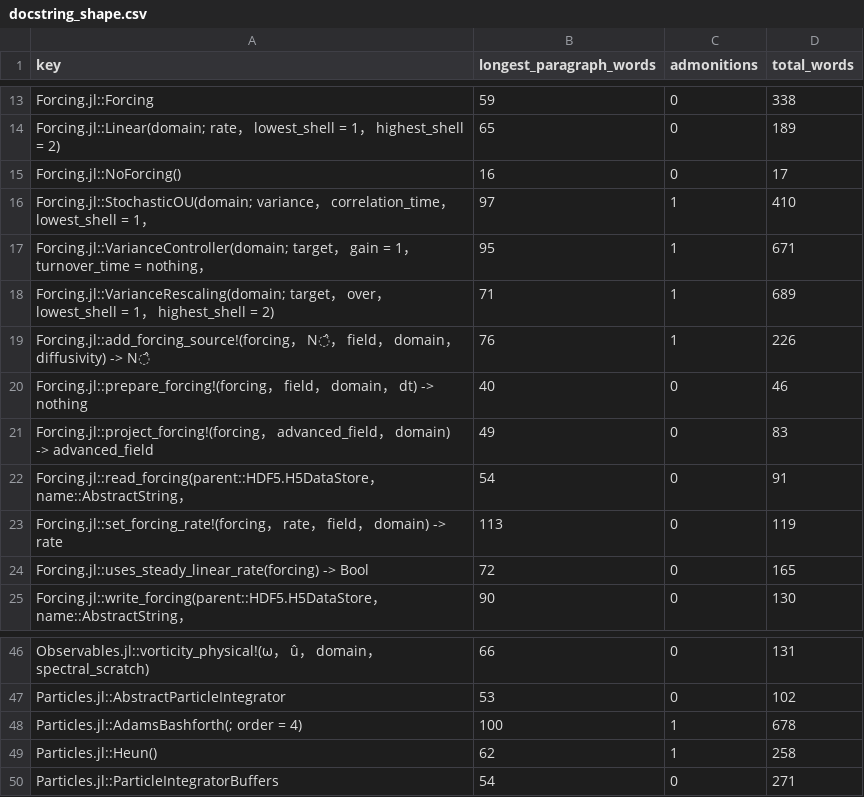
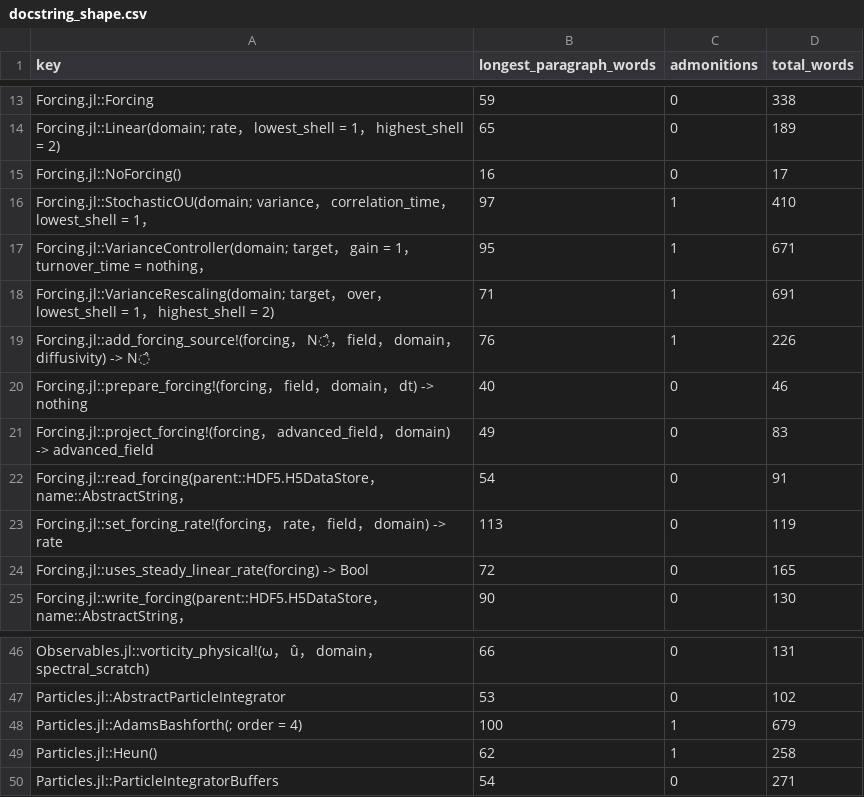
Before and after one commit to GrigorySarnitsky/GBGHomogeneousTurbulence.jl, a CSV file: docs/docstring_shape.csv, drawn as a sheet; only a part is shown, gaps mark what is left out.

```diff
--- a/docs/docstring_shape.csv
+++ b/docs/docstring_shape.csv
@@ -17,3 +17,3 @@ Forcing.jl::StochasticOU(domain; variance， correlation_time， lowest_shell =
 Forcing.jl::VarianceController(domain; target， gain = 1， turnover_time = nothing，,95,1,671
-Forcing.jl::VarianceRescaling(domain; target， over， lowest_shell = 1， highest_shell = 2),71,1,689
+Forcing.jl::VarianceRescaling(domain; target， over， lowest_shell = 1， highest_shell = 2),71,1,691
 Forcing.jl::add_forcing_source!(forcing， N̂， field， domain， diffusivity) -> N̂,76,1,226
@@ -47,3 +47,3 @@ Observables.jl::vorticity_physical!(ω， û， domain， spectral_scratch),66,0
 Particles.jl::AbstractParticleIntegrator,53,0,102
-Particles.jl::AdamsBashforth(; order = 4),100,1,678
+Particles.jl::AdamsBashforth(; order = 4),100,1,679
 Particles.jl::Heun(),62,1,258
```
Also changed, not shown: 7 other files.
